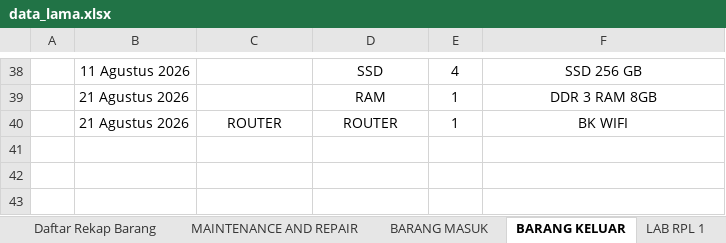
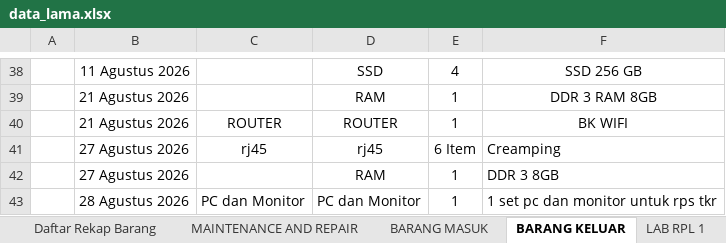
Before and after one commit to saifulohyr/sistem-lab, an Excel workbook: data_lama.xlsx, sheet BARANG KELUAR, drawn as a sheet; only a part is shown, gaps mark what is left out; values as stored, in another font and other column widths than the file's, no borders; charts and pictures and table styles not drawn; the diff names each change by its address in the sheet, - before the commit and + after, or states it on an @@ line.

```diff
--- a/data_lama.xlsx (sheet BARANG KELUAR)
+++ b/data_lama.xlsx (sheet BARANG KELUAR)
+row 41:  | 27 Agustus 2026 | rj45 | rj45 | 6 Item | Creamping
+row 42:  | 27 Agustus 2026 |  | RAM | 1 | DDR 3 8GB
+row 43:  | 28 Agustus 2026 | PC dan Monitor | PC dan Monitor | 1 | 1 set pc dan monitor untuk rps tkr
```
Also changed, not shown: 35 other files.
